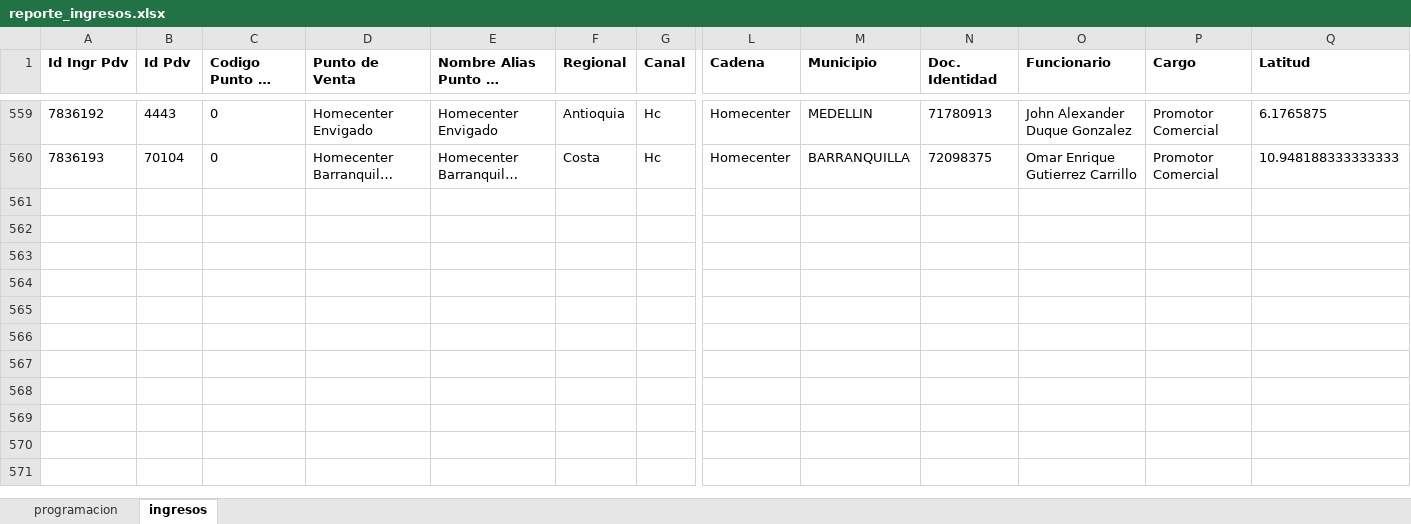
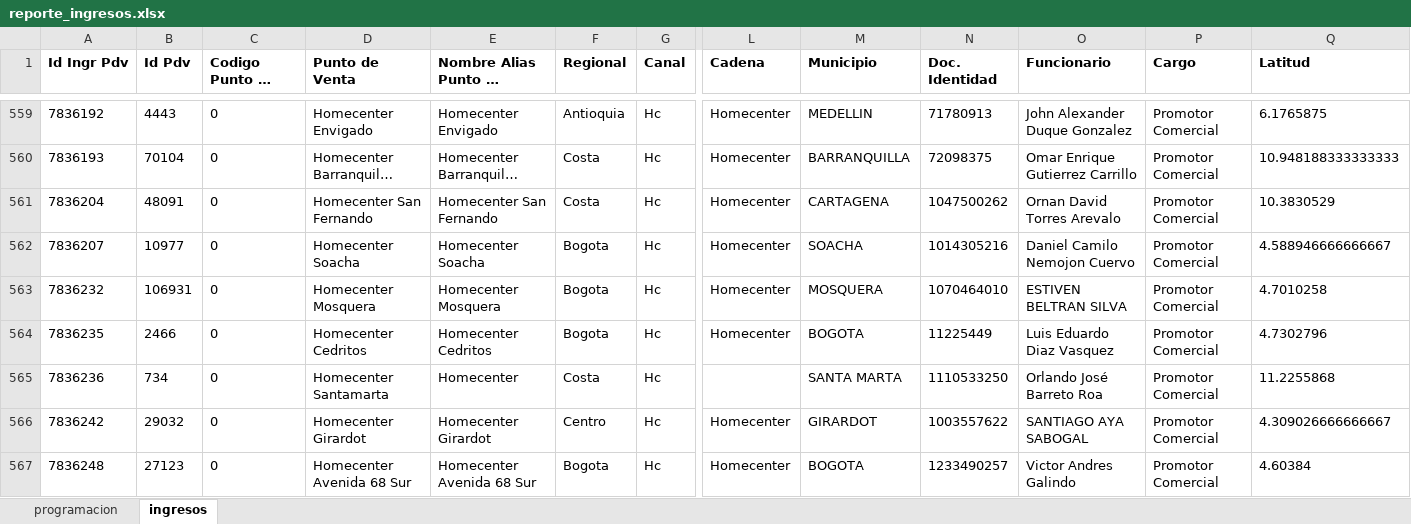
Before and after one commit to johangarzon19/monitor-ingresosv2, an Excel workbook: data/reporte_ingresos.xlsx, sheet ingresos, drawn as a sheet; only a part is shown, gaps mark what is left out; long unchanged cells end in …; values as stored, in another font and other column widths than the file's, no borders; rows hold the shown columns only; the diff names each change by its address in the sheet, - before the commit and + after, or states it on an @@ line.

Commit message:
Actualizar datos de ingresos

```diff
--- a/data/reporte_ingresos.xlsx (sheet ingresos)
+++ b/data/reporte_ingresos.xlsx (sheet ingresos)
+row 561: 7836204 | 48091 | 0 | Homecenter San Fernando | Homecenter San Fernando | Costa | Hc | Homecenter | CARTAGENA | 1047500262 | Ornan David Torres Arevalo | Promotor Comercial | 10.3830529
+row 562: 7836207 | 10977 | 0 | Homecenter Soacha | Homecenter Soacha | Bogota | Hc | Homecenter | SOACHA | 1014305216 | Daniel Camilo Nemojon Cuervo | Promotor Comercial | 4.588946666666667
+row 563: 7836232 | 106931 | 0 | Homecenter Mosquera | Homecenter Mosquera | Bogota | Hc | Homecenter | MOSQUERA | 1070464010 | ESTIVEN BELTRAN SILVA | Promotor Comercial | 4.7010258
+row 564: 7836235 | 2466 | 0 | Homecenter Cedritos | Homecenter Cedritos | Bogota | Hc | Homecenter | BOGOTA | 11225449 | Luis Eduardo Diaz Vasquez | Promotor Comercial | 4.7302796
+row 565: 7836236 | 734 | 0 | Homecenter Santamarta | Homecenter | Costa | Hc |  | SANTA MARTA | 1110533250 | Orlando José Barreto Roa | Promotor Comercial | 11.2255868
+row 566: 7836242 | 29032 | 0 | Homecenter Girardot | Homecenter Girardot | Centro | Hc | Homecenter | GIRARDOT | 1003557622 | SANTIAGO AYA SABOGAL | Promotor Comercial | 4.309026666666667
+row 567: 7836248 | 27123 | 0 | Homecenter Avenida 68 Sur | Homecenter Avenida 68 Sur | Bogota | Hc | Homecenter | BOGOTA | 1233490257 | Victor Andres Galindo | Promotor Comercial | 4.60384
```
